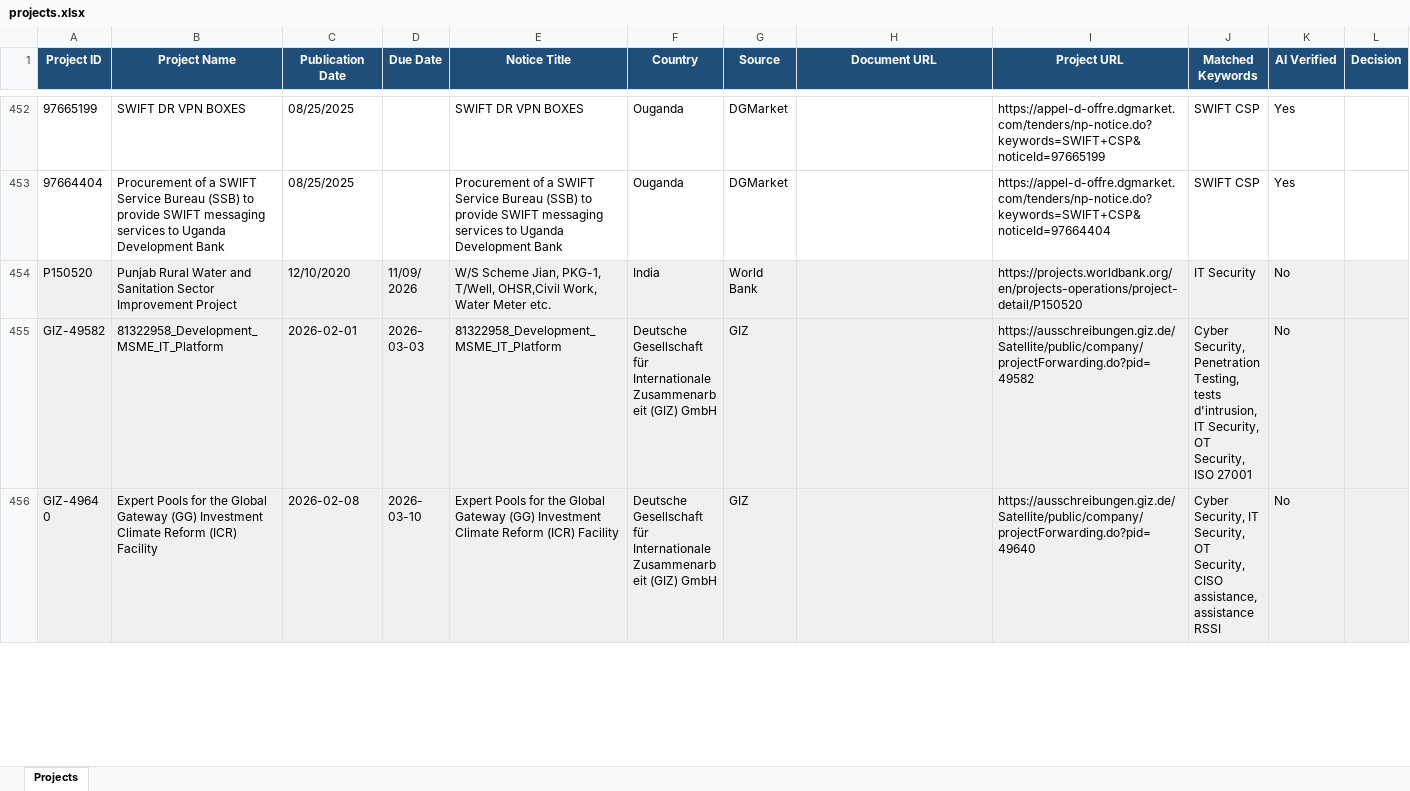
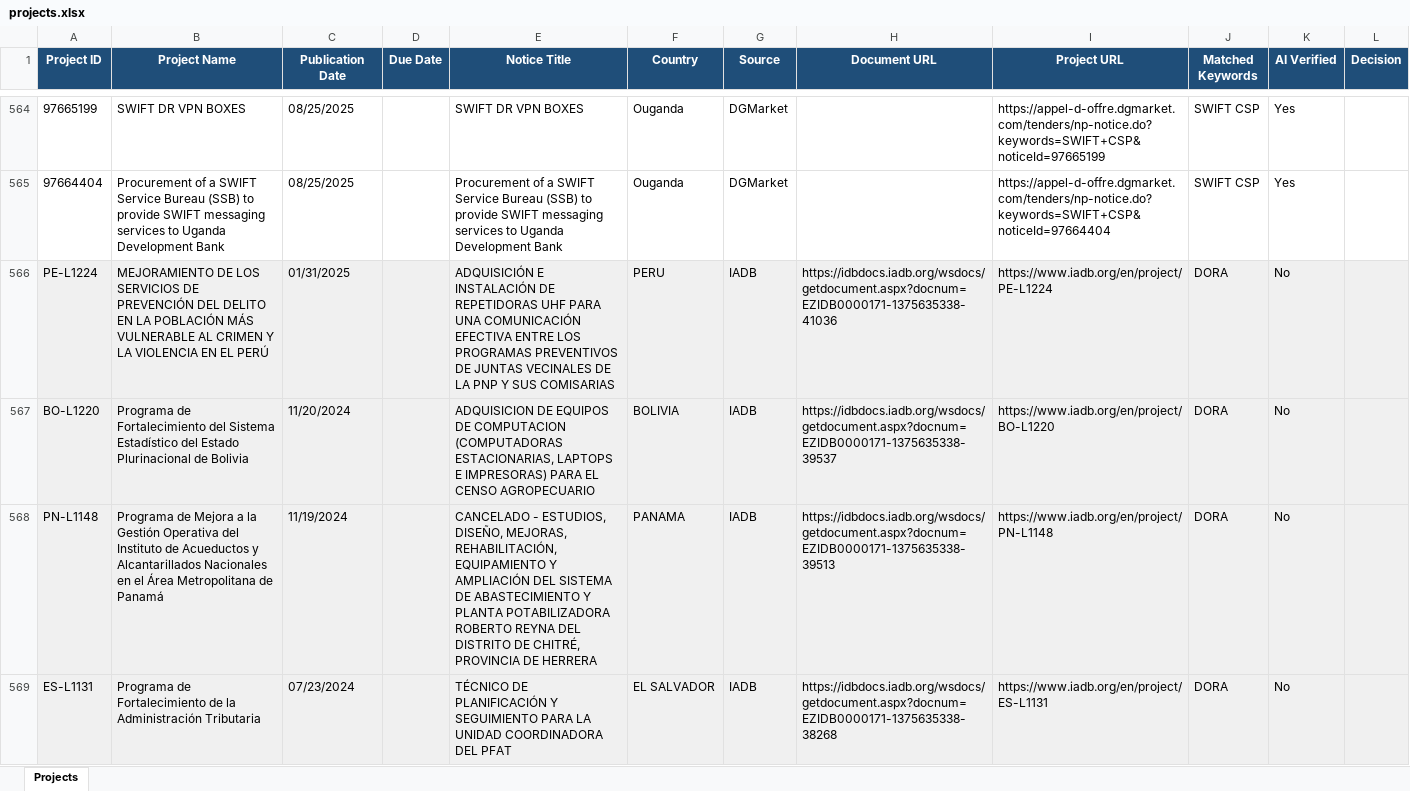
Before and after one commit to mrojz/SmartZiwV2, an Excel workbook: backend/projects.xlsx, sheet Projects, drawn as a sheet; only a part is shown, gaps mark what is left out; the shorter side is filled out with more unchanged rows; values as stored, in another font and other column widths than the file's, no borders; the diff covers the shown part only; the diff names each change by its address in the sheet, - before the commit and + after, or states it on an @@ line.

```diff
--- a/backend/projects.xlsx (sheet Projects)
+++ b/backend/projects.xlsx (sheet Projects)
+row 566: PE-L1224 | MEJORAMIENTO DE LOS SERVICIOS DE PREVENCIÓN DEL DELITO EN LA POBLACIÓN MÁS VULNERABLE AL CRIMEN Y LA VIOLENCIA EN EL PERÚ | 01/31/2025 |  | ADQUISICIÓN E INSTALACIÓN DE REPETIDORAS UHF PARA UNA COMUNICACIÓN EFECTIVA ENTRE LOS PROGRAMAS PREVENTIVOS DE JUNTAS VECINALES DE LA PNP Y SUS COMISARIAS | PERU | IADB | https://idbdocs.iadb.org/wsdocs/getdocument.aspx?docnum=EZIDB0000171-1375635338-41036 | https://www.iadb.org/en/project/PE-L1224 | DORA | No
+row 567: BO-L1220 | Programa de Fortalecimiento del Sistema Estadístico del Estado Plurinacional de Bolivia | 11/20/2024 |  | ADQUISICION DE EQUIPOS DE COMPUTACION (COMPUTADORAS ESTACIONARIAS, LAPTOPS E IMPRESORAS) PARA EL CENSO AGROPECUARIO | BOLIVIA | IADB | https://idbdocs.iadb.org/wsdocs/getdocument.aspx?docnum=EZIDB0000171-1375635338-39537 | https://www.iadb.org/en/project/BO-L1220 | DORA | No
+row 568: PN-L1148 | Programa de Mejora a la Gestión Operativa del Instituto de Acueductos y Alcantarillados Nacionales en el Área Metropolitana de Panamá | 11/19/2024 |  | CANCELADO - ESTUDIOS, DISEÑO, MEJORAS, REHABILITACIÓN, EQUIPAMIENTO Y AMPLIACIÓN DEL SISTEMA DE ABASTECIMIENTO Y PLANTA POTABILIZADORA ROBERTO REYNA DEL DISTRITO DE CHITRÉ, PROVINCIA DE HERRERA | PANAMA | IADB | https://idbdocs.iadb.org/wsdocs/getdocument.aspx?docnum=EZIDB0000171-1375635338-39513 | https://www.iadb.org/en/project/PN-L1148 | DORA | No
+row 569: ES-L1131 | Programa de Fortalecimiento de la Administración Tributaria | 07/23/2024 |  | TÉCNICO DE PLANIFICACIÓN Y SEGUIMIENTO PARA LA UNIDAD COORDINADORA DEL PFAT | EL SALVADOR | IADB | https://idbdocs.iadb.org/wsdocs/getdocument.aspx?docnum=EZIDB0000171-1375635338-38268 | https://www.iadb.org/en/project/ES-L1131 | DORA | No
```
Also changed, not shown: 124 added rows elsewhere in this sheet, 7 other files.
